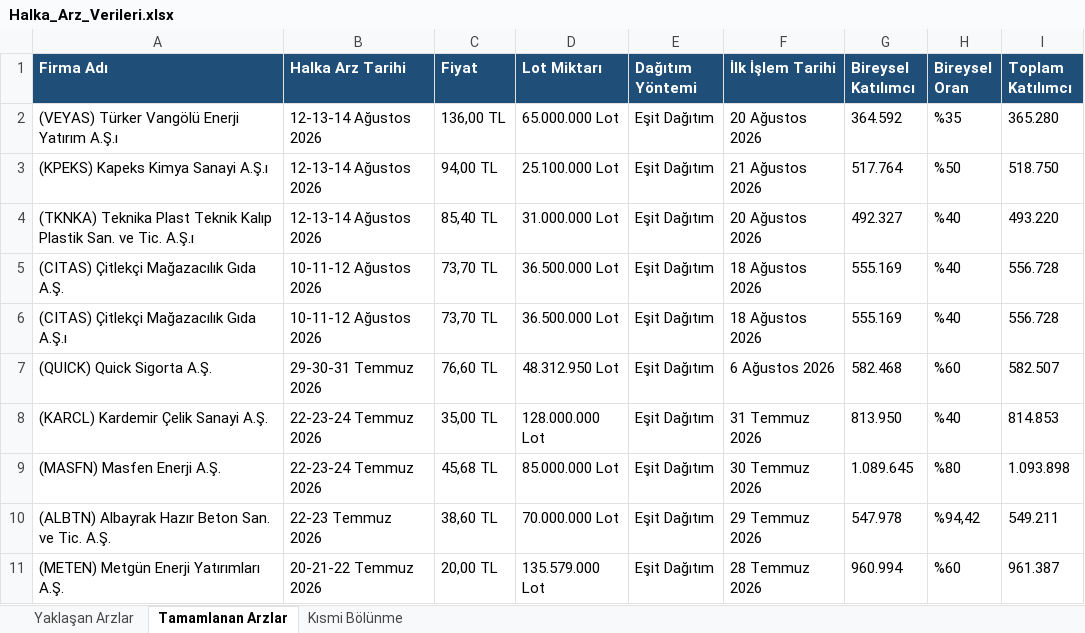
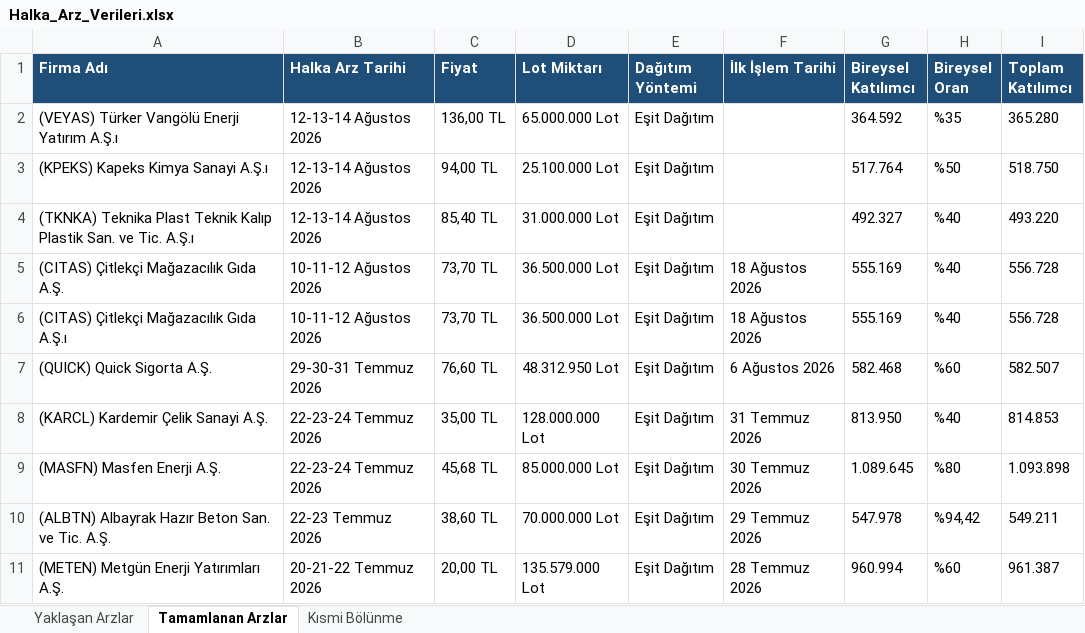
Before and after one commit to killhunter35/Halka-Arz-Botu, an Excel workbook: Halka_Arz_Verileri.xlsx, sheet Tamamlanan Arzlar, drawn as a sheet; only a part is shown; values as stored, in another font and other column widths than the file's, no borders; the diff names each change by its address in the sheet, - before the commit and + after, or states it on an @@ line.

Commit message:
Add files via upload

```diff
--- a/Halka_Arz_Verileri.xlsx (sheet Tamamlanan Arzlar)
+++ b/Halka_Arz_Verileri.xlsx (sheet Tamamlanan Arzlar)
-F2 (İlk İşlem Tarihi): 20 Ağustos 2026
+F2 (İlk İşlem Tarihi): (empty)
-F3 (İlk İşlem Tarihi): 21 Ağustos 2026
+F3 (İlk İşlem Tarihi): (empty)
-F4 (İlk İşlem Tarihi): 20 Ağustos 2026
+F4 (İlk İşlem Tarihi): (empty)
```
